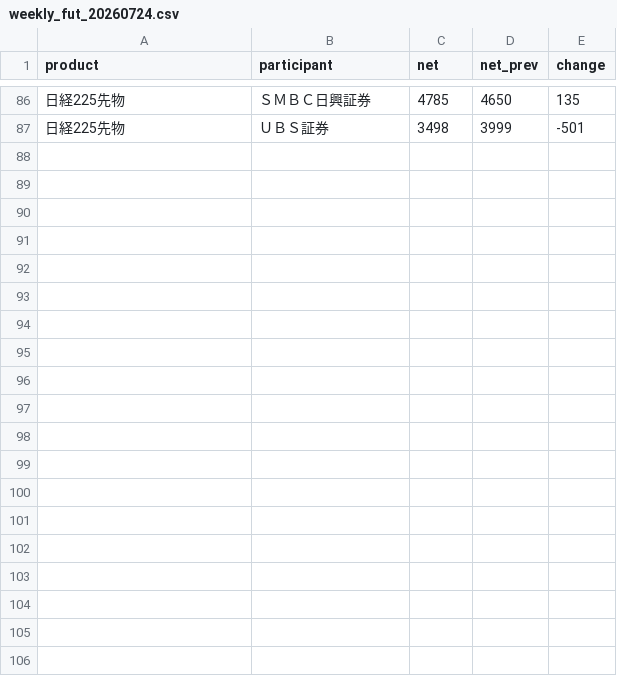
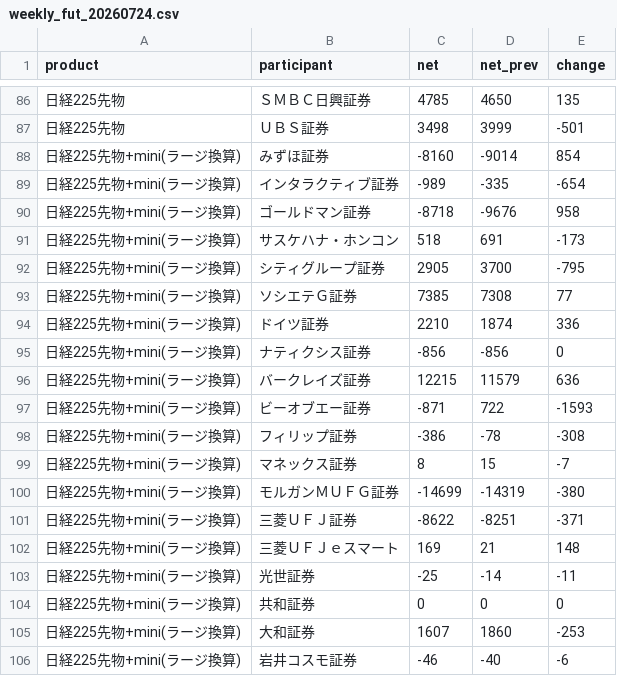
Before and after one commit to matsutoushi/nk225-option-site, a CSV file: data/weekly_fut_20260724.csv, drawn as a sheet; only a part is shown, gaps mark what is left out; the diff covers the shown part only; the diff names each change by its address in the sheet, - before the commit and + after, or states it on an @@ line.

```diff
--- a/data/weekly_fut_20260724.csv
+++ b/data/weekly_fut_20260724.csv
+row 88: 日経225先物+mini(ラージ換算) | みずほ証券 | -8160 | -9014 | 854
+row 89: 日経225先物+mini(ラージ換算) | インタラクティブ証券 | -989 | -335 | -654
+row 90: 日経225先物+mini(ラージ換算) | ゴールドマン証券 | -8718 | -9676 | 958
+row 91: 日経225先物+mini(ラージ換算) | サスケハナ・ホンコン | 518 | 691 | -173
+row 92: 日経225先物+mini(ラージ換算) | シティグループ証券 | 2905 | 3700 | -795
+row 93: 日経225先物+mini(ラージ換算) | ソシエテＧ証券 | 7385 | 7308 | 77
+row 94: 日経225先物+mini(ラージ換算) | ドイツ証券 | 2210 | 1874 | 336
+row 95: 日経225先物+mini(ラージ換算) | ナティクシス証券 | -856 | -856 | 0
+row 96: 日経225先物+mini(ラージ換算) | バークレイズ証券 | 12215 | 11579 | 636
+row 97: 日経225先物+mini(ラージ換算) | ビーオブエー証券 | -871 | 722 | -1593
+row 98: 日経225先物+mini(ラージ換算) | フィリップ証券 | -386 | -78 | -308
+row 99: 日経225先物+mini(ラージ換算) | マネックス証券 | 8 | 15 | -7
+row 100: 日経225先物+mini(ラージ換算) | モルガンＭＵＦＧ証券 | -14699 | -14319 | -380
+row 101: 日経225先物+mini(ラージ換算) | 三菱ＵＦＪ証券 | -8622 | -8251 | -371
+row 102: 日経225先物+mini(ラージ換算) | 三菱ＵＦＪｅスマート | 169 | 21 | 148
+row 103: 日経225先物+mini(ラージ換算) | 光世証券 | -25 | -14 | -11
+row 104: 日経225先物+mini(ラージ換算) | 共和証券 | 0 | 0 | 0
+row 105: 日経225先物+mini(ラージ換算) | 大和証券 | 1607 | 1860 | -253
+row 106: 日経225先物+mini(ラージ換算) | 岩井コスモ証券 | -46 | -40 | -6
```
Also changed, not shown: 17 added rows elsewhere in this file, 1 other file.
